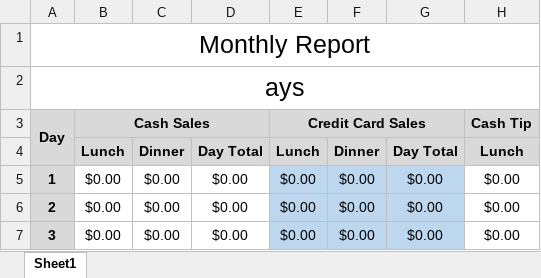
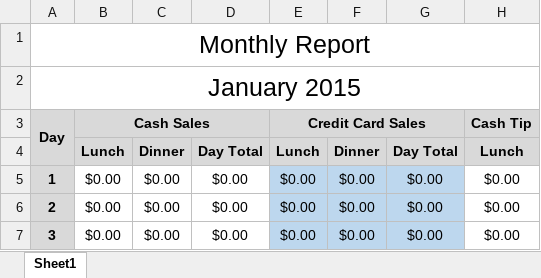
Before and after one commit to tyl-/PythonExcelScripts, an Excel workbook: Templates/Monthly/01 - January 2015.xlsx, sheet Sheet1, drawn as a sheet; only a part is shown; values as stored, in another font and other column widths than the file's, no borders; the diff names each change by its address in the sheet, - before the commit and + after, or states it on an @@ line.

```diff
--- a/Templates/Monthly/01 - January 2015.xlsx (sheet Sheet1)
+++ b/Templates/Monthly/01 - January 2015.xlsx (sheet Sheet1)
-A2: ays
+A2: January 2015
```
Also changed, not shown: Templates/Monthly/02 - February 2017 L.xlsx, Templates/Monthly/04 - April 2016.xlsx, 5 other files.
